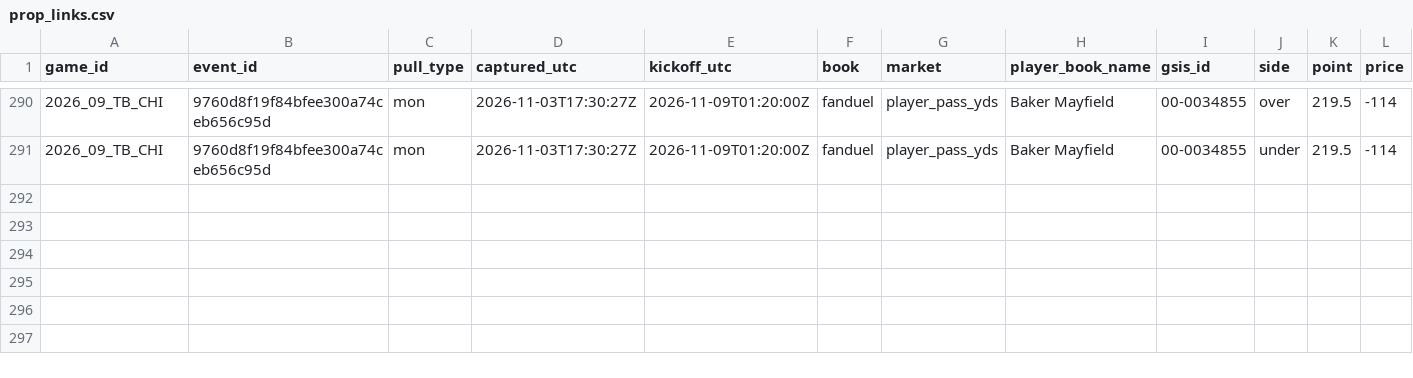
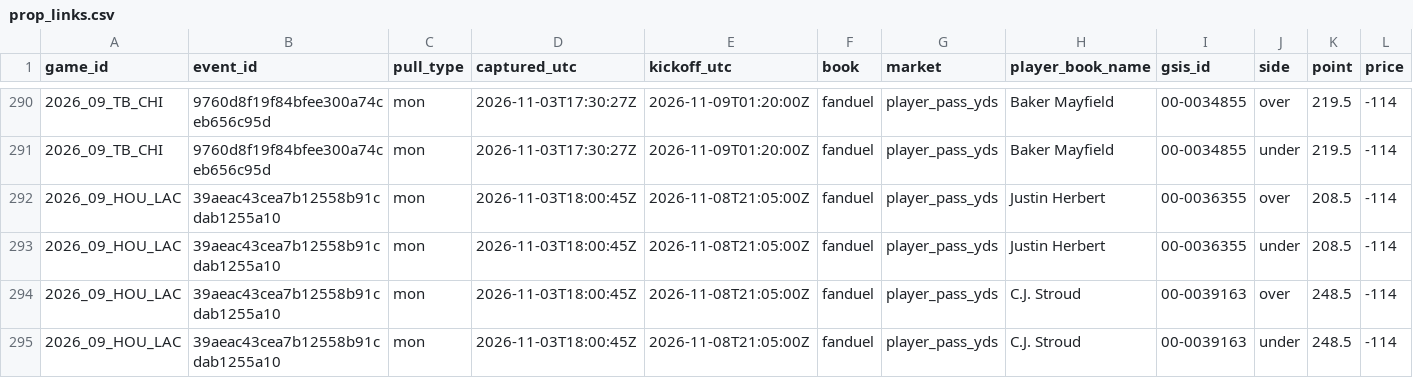
Before and after one commit to mvpeterson0-netizen/NFL-Odds-Tracker, a CSV file: data/prop_links.csv, drawn as a sheet; only a part is shown, gaps mark what is left out; rows hold the shown columns only; the diff names each change by its address in the sheet, - before the commit and + after, or states it on an @@ line.

```diff
--- a/data/prop_links.csv
+++ b/data/prop_links.csv
+row 292: 2026_09_HOU_LAC | 39aeac43cea7b12558b91cdab1255a10 | mon | 2026-11-03T18:00:45Z | 2026-11-08T21:05:00Z | fanduel | player_pass_yds | Justin Herbert | 00-0036355 | over | 208.5 | -114
+row 293: 2026_09_HOU_LAC | 39aeac43cea7b12558b91cdab1255a10 | mon | 2026-11-03T18:00:45Z | 2026-11-08T21:05:00Z | fanduel | player_pass_yds | Justin Herbert | 00-0036355 | under | 208.5 | -114
+row 294: 2026_09_HOU_LAC | 39aeac43cea7b12558b91cdab1255a10 | mon | 2026-11-03T18:00:45Z | 2026-11-08T21:05:00Z | fanduel | player_pass_yds | C.J. Stroud | 00-0039163 | over | 248.5 | -114
+row 295: 2026_09_HOU_LAC | 39aeac43cea7b12558b91cdab1255a10 | mon | 2026-11-03T18:00:45Z | 2026-11-08T21:05:00Z | fanduel | player_pass_yds | C.J. Stroud | 00-0039163 | under | 248.5 | -114
```
Also changed, not shown: data/pull_log.csv, data/runs/2026-11.csv, 8 other files.
